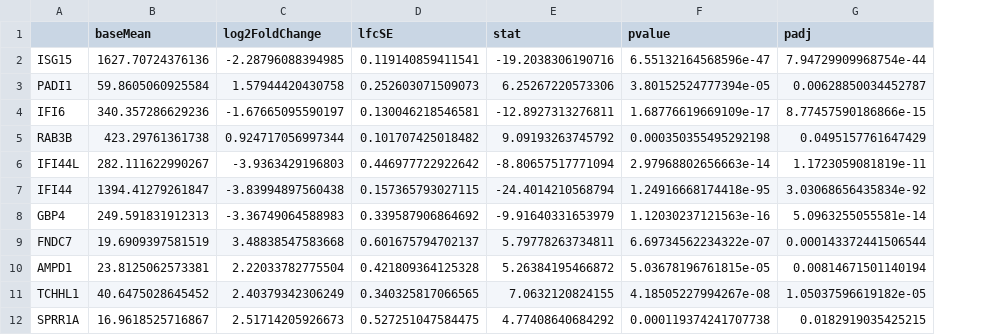
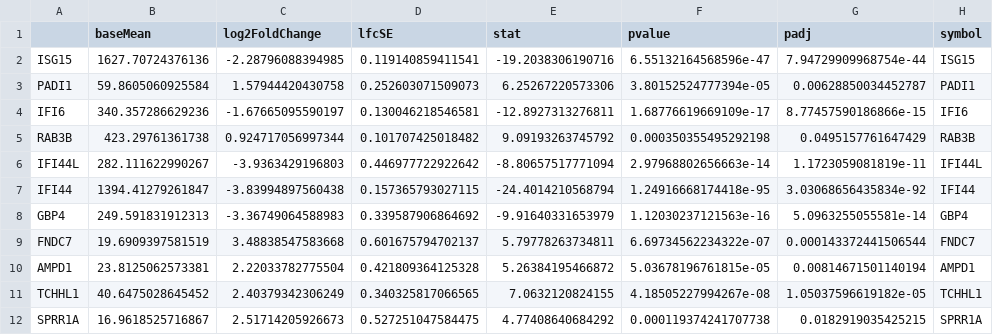
Before and after one commit to Marval96/Cursos_Bioinfo_MARVAL, a CSV file: r_st/differential_expression_results_WT_vs_uIrrKO.csv, drawn as a sheet; only a part is shown; the diff names each change by its address in the sheet, - before the commit and + after, or states it on an @@ line.

```diff
--- a/r_st/differential_expression_results_WT_vs_uIrrKO.csv
+++ b/r_st/differential_expression_results_WT_vs_uIrrKO.csv
+column H (symbol), rows 2-12: ISG15 | PADI1 | IFI6 | RAB3B | IFI44L | IFI44 | GBP4 | FNDC7 | AMPD1 | TCHHL1 | SPRR1A
```
Also changed, not shown: 11 other files.
